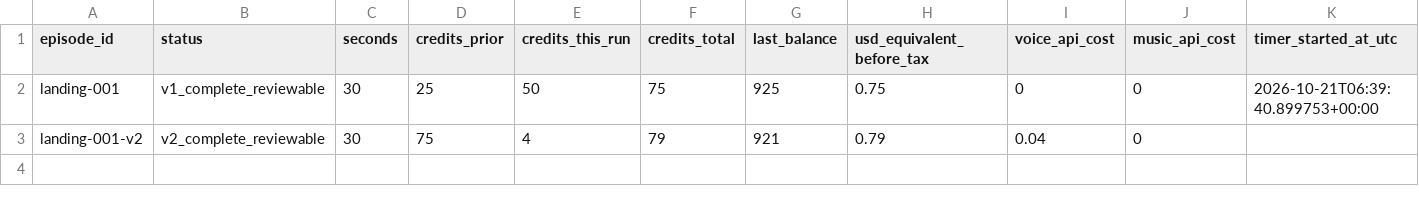
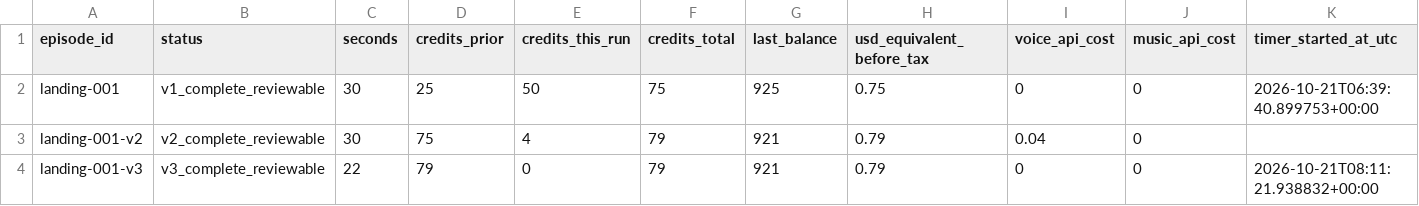
Before and after one commit to Ssungmin-Park/AI-shorts, a CSV file: tracking/production.csv, drawn as a sheet; only a part is shown; rows hold the shown columns only; the diff names each change by its address in the sheet, - before the commit and + after, or states it on an @@ line.

Commit message:
Cut landing Shorts to 22-second question-led edit using existing media

```diff
--- a/tracking/production.csv
+++ b/tracking/production.csv
+row 4: landing-001-v3 | v3_complete_reviewable | 22 | 79 | 0 | 79 | 921 | 0.79 | 0 | 0 | 2026-10-21T08:11:21.938832+00:00
```
Also changed, not shown: 7 other files.
